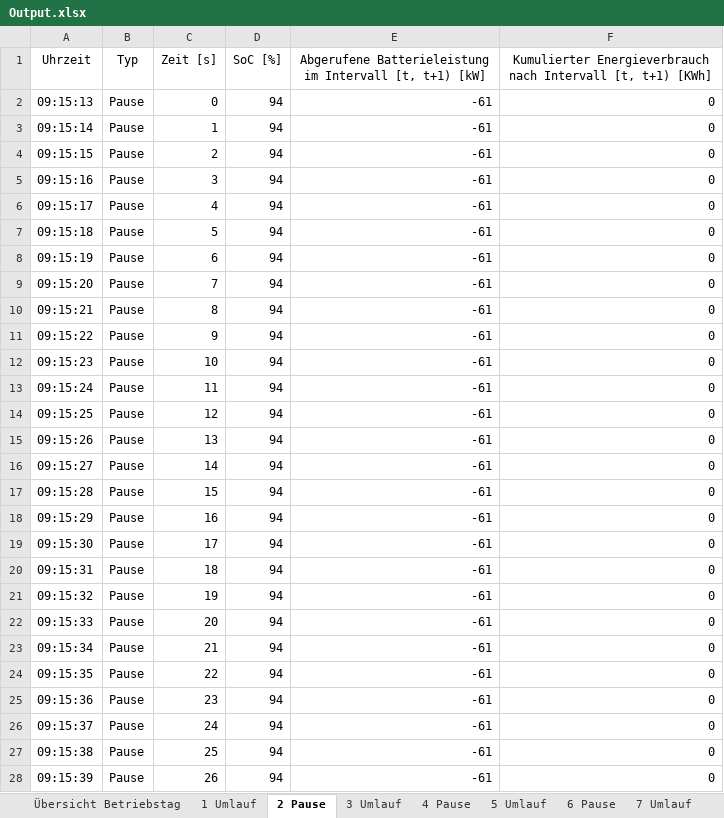
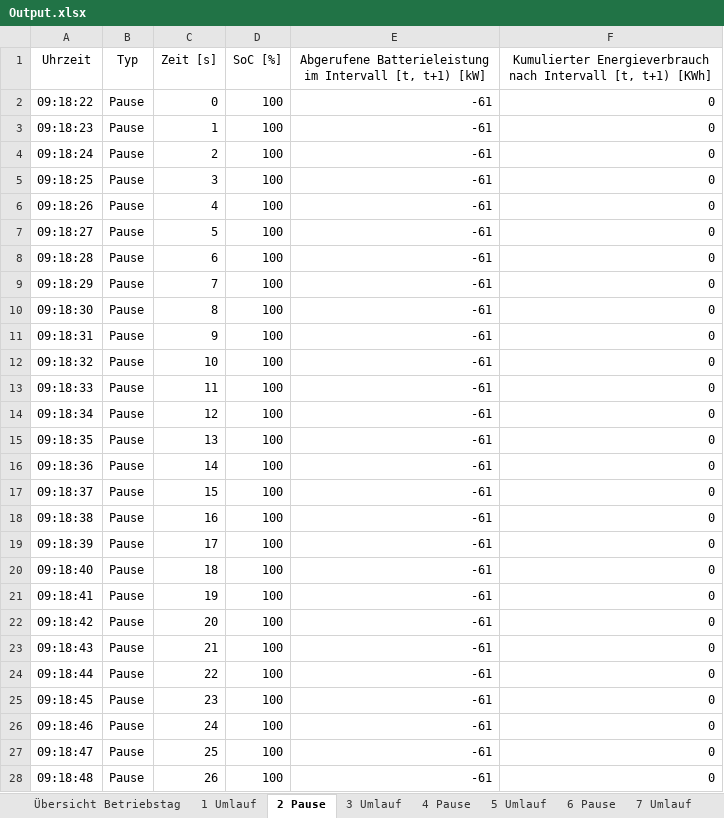
Before and after one commit to fabiofrank/Bachelorarbeit, an Excel workbook: Output.xlsx, sheet 2 Pause, drawn as a sheet; only a part is shown; values as stored, in another font and other column widths than the file's, no borders; table styles not drawn; the diff covers the shown part only; the diff names each change by its address in the sheet, - before the commit and + after, or states it on an @@ line.

```diff
--- a/Output.xlsx (sheet 2 Pause)
+++ b/Output.xlsx (sheet 2 Pause)
-A2 (Uhrzeit): 09:15:13
+A2 (Uhrzeit): 09:18:22
-D2:D28 (SoC [%]): 94
+D2:D28 (SoC [%]): 100
-A3 (Uhrzeit): 09:15:14
+A3 (Uhrzeit): 09:18:23
-A4 (Uhrzeit): 09:15:15
+A4 (Uhrzeit): 09:18:24
-A5 (Uhrzeit): 09:15:16
+A5 (Uhrzeit): 09:18:25
-A6 (Uhrzeit): 09:15:17
+A6 (Uhrzeit): 09:18:26
-A7 (Uhrzeit): 09:15:18
+A7 (Uhrzeit): 09:18:27
-A8 (Uhrzeit): 09:15:19
+A8 (Uhrzeit): 09:18:28
-A9 (Uhrzeit): 09:15:20
+A9 (Uhrzeit): 09:18:29
-A10 (Uhrzeit): 09:15:21
+A10 (Uhrzeit): 09:18:30
-A11 (Uhrzeit): 09:15:22
+A11 (Uhrzeit): 09:18:31
-A12 (Uhrzeit): 09:15:23
+A12 (Uhrzeit): 09:18:32
-A13 (Uhrzeit): 09:15:24
+A13 (Uhrzeit): 09:18:33
-A14 (Uhrzeit): 09:15:25
+A14 (Uhrzeit): 09:18:34
-A15 (Uhrzeit): 09:15:26
+A15 (Uhrzeit): 09:18:35
-A16 (Uhrzeit): 09:15:27
+A16 (Uhrzeit): 09:18:36
-A17 (Uhrzeit): 09:15:28
+A17 (Uhrzeit): 09:18:37
-A18 (Uhrzeit): 09:15:29
+A18 (Uhrzeit): 09:18:38
-A19 (Uhrzeit): 09:15:30
+A19 (Uhrzeit): 09:18:39
-A20 (Uhrzeit): 09:15:31
+A20 (Uhrzeit): 09:18:40
-A21 (Uhrzeit): 09:15:32
+A21 (Uhrzeit): 09:18:41
-A22 (Uhrzeit): 09:15:33
+A22 (Uhrzeit): 09:18:42
-A23 (Uhrzeit): 09:15:34
+A23 (Uhrzeit): 09:18:43
-A24 (Uhrzeit): 09:15:35
+A24 (Uhrzeit): 09:18:44
-A25 (Uhrzeit): 09:15:36
+A25 (Uhrzeit): 09:18:45
-A26 (Uhrzeit): 09:15:37
+A26 (Uhrzeit): 09:18:46
-A27 (Uhrzeit): 09:15:38
+A27 (Uhrzeit): 09:18:47
-A28 (Uhrzeit): 09:15:39
+A28 (Uhrzeit): 09:18:48
```
Also changed, not shown: 546 edited cells elsewhere in this sheet, sheet 9 Umlauf, sheet 7 Umlauf, sheet 5 Umlauf, sheet 3 Umlauf, sheet 1 Umlauf, sheet 4 Pause, 4 more sheets, Input.xlsx, 4 other files.
